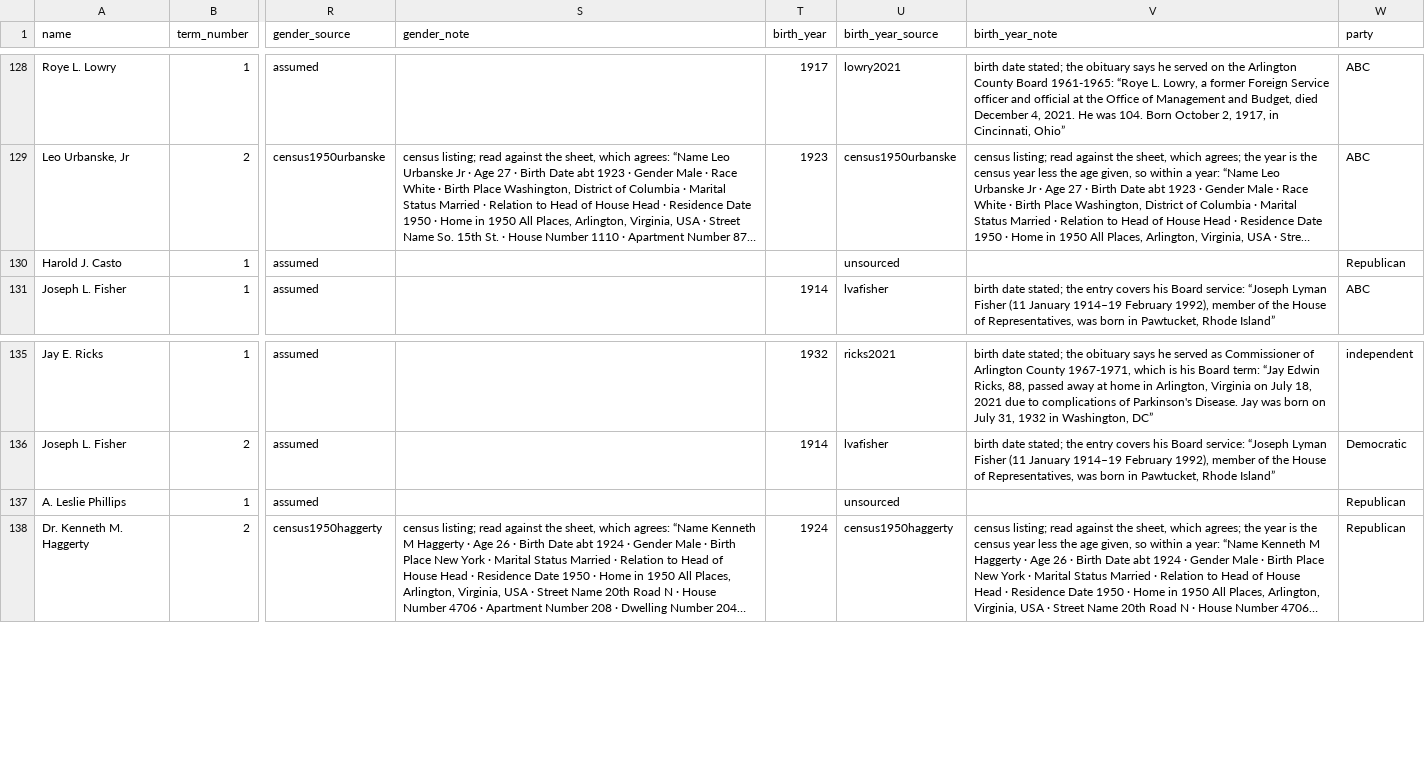
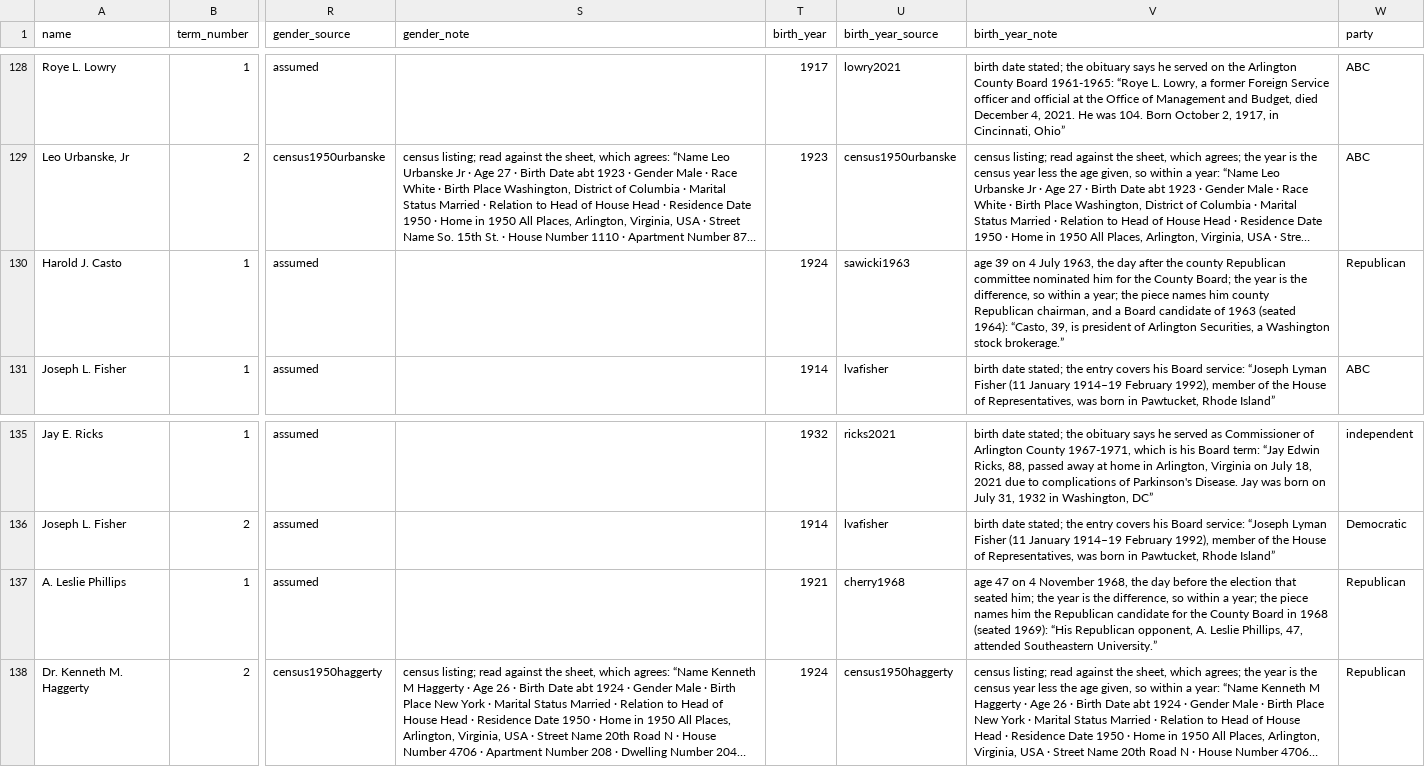
Before and after one commit to slhudson/arlington-bsap, a CSV file: data/clean/board_members.csv, drawn as a sheet; only a part is shown, gaps mark what is left out; long unchanged cells end in …; the diff names each change by its address in the sheet, - before the commit and + after, or states it on an @@ line.

```diff
--- a/data/clean/board_members.csv
+++ b/data/clean/board_members.csv
-T130 (birth_year): (empty)
+T130 (birth_year): 1924
-U130 (birth_year_source): unsourced
+U130 (birth_year_source): sawicki1963
-V130 (birth_year_note): (empty)
+V130 (birth_year_note): age 39 on 4 July 1963, the day after the county Republican committee nominated him for the County Board; the year is the difference, so within a year; the piece names him county Republican chairman, and a Board candidate of 1963 (seated 1964): “Casto, 39, is president of Arlington Securities, a Washington stock brokerage.”
-T137 (birth_year): (empty)
+T137 (birth_year): 1921
-U137 (birth_year_source): unsourced
+U137 (birth_year_source): cherry1968
-V137 (birth_year_note): (empty)
+V137 (birth_year_note): age 47 on 4 November 1968, the day before the election that seated him; the year is the difference, so within a year; the piece names him the Republican candidate for the County Board in 1968 (seated 1969): “His Republican opponent, A. Leslie Phillips, 47, attended Southeastern University.”
```
Also changed, not shown: data/transcribed/by_claude/board_demographics.csv, docs/questions.csv, 9 other files.
